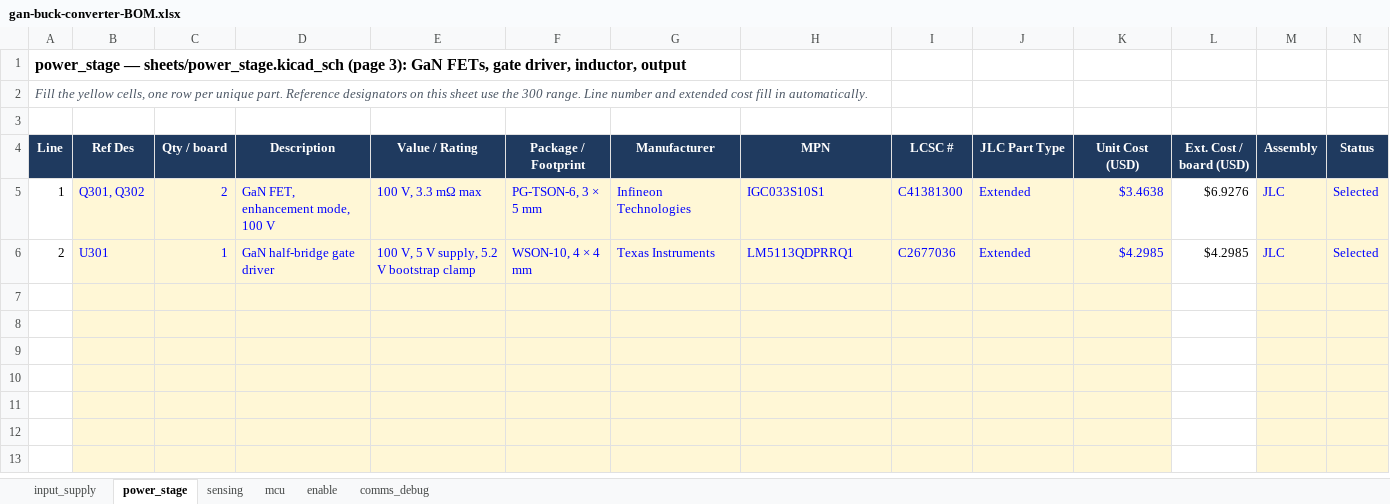
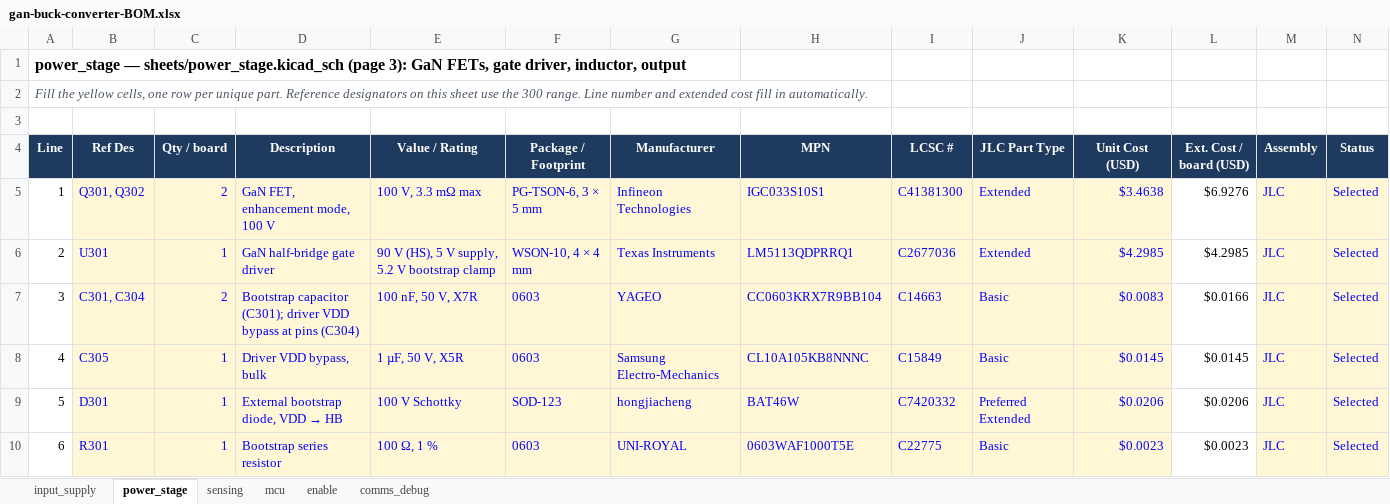
Before and after one commit to HexaGaN-org/gan-buck-converter, an Excel workbook: docs/gan-buck-converter-BOM.xlsx, sheet power_stage, drawn as a sheet; only a part is shown; the shorter side is filled out with more unchanged rows; values as stored, in another font and other column widths than the file's, no borders; charts and pictures and conditional formats not drawn; rows hold the shown columns only; the diff covers the shown part only; the diff names each change by its address in the sheet, - before the commit and + after, or states it on an @@ line.

Commit message:
Lock 400 kHz switching frequency and gate-drive passives
- specifications: fsw 400 kHz nominal (300-500 kHz range), 6.8 uH inductor
  target, LM5113-Q1 corrected to 90 V, switch-node limit noted
- design/power_stage: decisions 4-6 (frequency, gate-drive passives, DNP
  gate pull-downs), gate-drive and frequency calculations, part
  selection, published values, layout notes, verification tests
- schematic-hierarchy: power_stage contents match the driver datasheet
- firmware-requirements: 400 kHz default, HRPWM required
- BOM: gate-drive parts added to power_stage tab, U301 corrected to 90 V

```diff
--- a/docs/gan-buck-converter-BOM.xlsx (sheet power_stage)
+++ b/docs/gan-buck-converter-BOM.xlsx (sheet power_stage)
-E6 (Value / Rating): 100 V, 5 V supply, 5.2 V bootstrap clamp
+E6 (Value / Rating): 90 V (HS), 5 V supply, 5.2 V bootstrap clamp
+row 7: 3 | C301, C304 | 2 | Bootstrap capacitor (C301); driver VDD bypass at pins (C304) | 100 nF, 50 V, X7R | 0603 | YAGEO | CC0603KRX7R9BB104 | C14663 | Basic | $0.0083 | $0.0166 | JLC | Selected
+row 8: 4 | C305 | 1 | Driver VDD bypass, bulk | 1 µF, 50 V, X5R | 0603 | Samsung Electro-Mechanics | CL10A105KB8NNNC | C15849 | Basic | $0.0145 | $0.0145 | JLC | Selected
+row 9: 5 | D301 | 1 | External bootstrap diode, VDD → HB | 100 V Schottky | SOD-123 | hongjiacheng | BAT46W | C7420332 | Preferred Extended | $0.0206 | $0.0206 | JLC | Selected
+row 10: 6 | R301 | 1 | Bootstrap series resistor | 100 Ω, 1 % | 0603 | UNI-ROYAL | 0603WAF1000T5E | C22775 | Basic | $0.0023 | $0.0023 | JLC | Selected
```
Also changed, not shown: 5 added rows, 9 removed rows, 4 edited cells and cell formats elsewhere in this sheet, formulas that keep their value, 4 other files.
